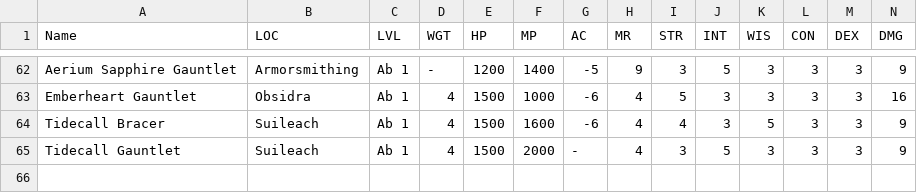
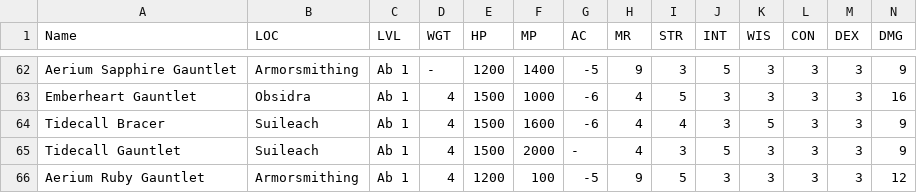
Before and after one commit to unora-project/unora-wiki, a CSV file: data-source/equipment/csv/gauntlets.csv, drawn as a sheet; only a part is shown, gaps mark what is left out; rows hold the shown columns only; the diff names each change by its address in the sheet, - before the commit and + after, or states it on an @@ line.

```diff
--- a/data-source/equipment/csv/gauntlets.csv
+++ b/data-source/equipment/csv/gauntlets.csv
+row 66: Aerium Ruby Gauntlet | Armorsmithing | Ab 1 | 4 | 1200 | 100 | -5 | 9 | 5 | 3 | 3 | 3 | 3 | 12
```
Also changed, not shown: data-source/equipment/csv/rings.csv.
